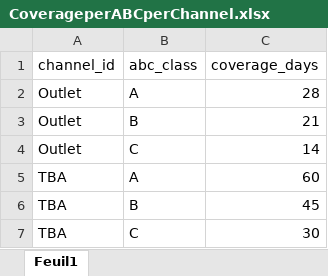
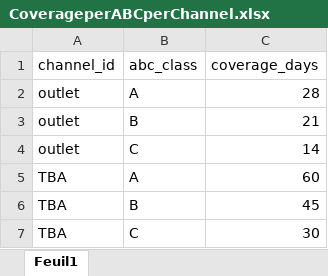
Before and after one commit to NilsLevillain/NoWasteAllocationTool, an Excel workbook: data/ExcelParameters/CoverageperABCperChannel.xlsx, sheet Feuil1, drawn as a sheet; values as stored, in another font and other column widths than the file's, no borders; table styles not drawn; the diff names each change by its address in the sheet, - before the commit and + after, or states it on an @@ line.

Commit message:
feat : modified coverage constraint to take into account abc class per outlet correctly, link channel type with channel id and divided by 14

```diff
--- a/data/ExcelParameters/CoverageperABCperChannel.xlsx (sheet Feuil1)
+++ b/data/ExcelParameters/CoverageperABCperChannel.xlsx (sheet Feuil1)
-A2:A4 (channel_id): Outlet
+A2:A4 (channel_id): outlet
```
Also changed, not shown: 5 other files.
